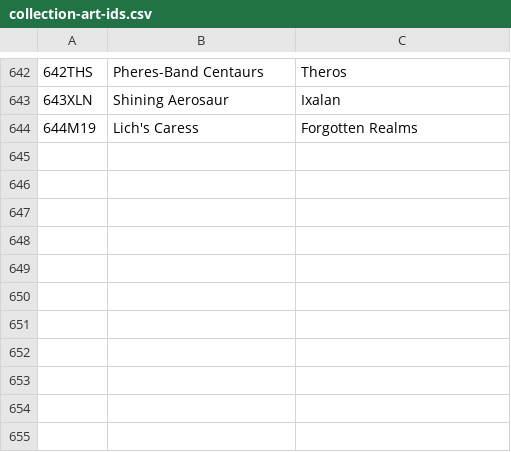
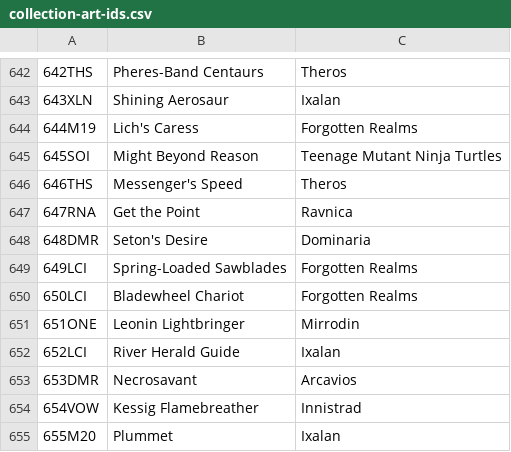
Before and after one commit to jurekjurekgh/mtg, a CSV file: tools/collection-art-ids.csv, drawn as a sheet; only a part is shown, gaps mark what is left out; the diff names each change by its address in the sheet, - before the commit and + after, or states it on an @@ line.

Commit message:
Batch 73: kolekcja 645–655, 11 kart realnych (Plummet, Get the Point, Messenger's Speed, Might Beyond Reason, River Herald Guide, Seton's Desire, Spring-Loaded Sawblades/Bladewheel Chariot TDFC, Leonin Lightbringer, Necrosavant, Kessig Flamebreather)
- defineCard dla 11 kart w REAL_CARDS (card-data.js), wszystkie supported, limitations puste
- mana-costs-data.js: koszty dla batcha 73
- render.js: etykiety crew, opis must_block_enchanted (Seton's Desire)
- tools/collection-art-ids.csv: wiersze 645–655 (artId + plan)
- docs/cards/: snapshoty Scryfall (TDFC jako jeden plik transform)
- testy: liczniki kolekcji/snapshotów (702→713, 642→652, 641→651, 11→12), crew/ward w KNOWN_KEYWORDS i ETYKIETA, MANA_COSTS setons-desire
- decks/: 32 talii wygenerowane przez generate-plan-decks.mjs
- npm test: 10234/10280 (46 fail pre-existing: M100/M200, mulligany, modal-impulse, README, M178/M203/M419, snapshot orphans), batch 73 czysty
- npm run build: 79 moduły / 5858 kB, OK

Co-authored-by: arena-agent <297053741+arena-agent@users.noreply.github.com>

```diff
--- a/tools/collection-art-ids.csv
+++ b/tools/collection-art-ids.csv
+row 645: 645SOI | Might Beyond Reason | Teenage Mutant Ninja Turtles
+row 646: 646THS | Messenger's Speed | Theros
+row 647: 647RNA | Get the Point | Ravnica
+row 648: 648DMR | Seton's Desire | Dominaria
+row 649: 649LCI | Spring-Loaded Sawblades | Forgotten Realms
+row 650: 650LCI | Bladewheel Chariot | Forgotten Realms
+row 651: 651ONE | Leonin Lightbringer | Mirrodin
+row 652: 652LCI | River Herald Guide | Ixalan
+row 653: 653DMR | Necrosavant | Arcavios
+row 654: 654VOW | Kessig Flamebreather | Innistrad
+row 655: 655M20 | Plummet | Ixalan
```
Also changed, not shown: 21 other files.
